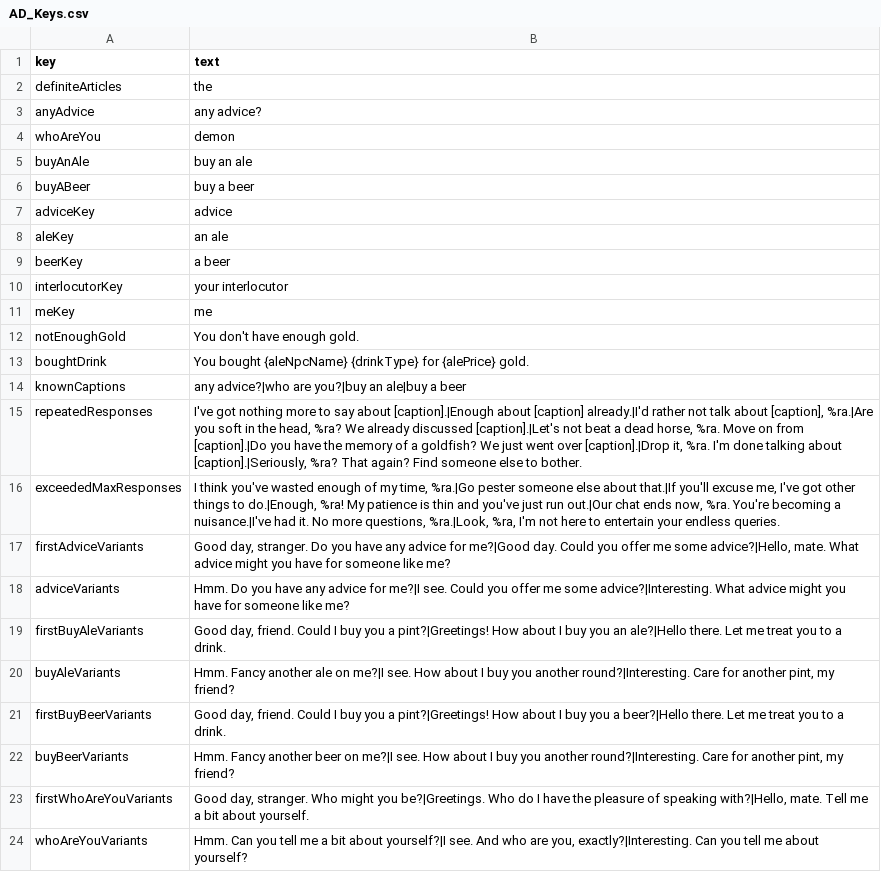
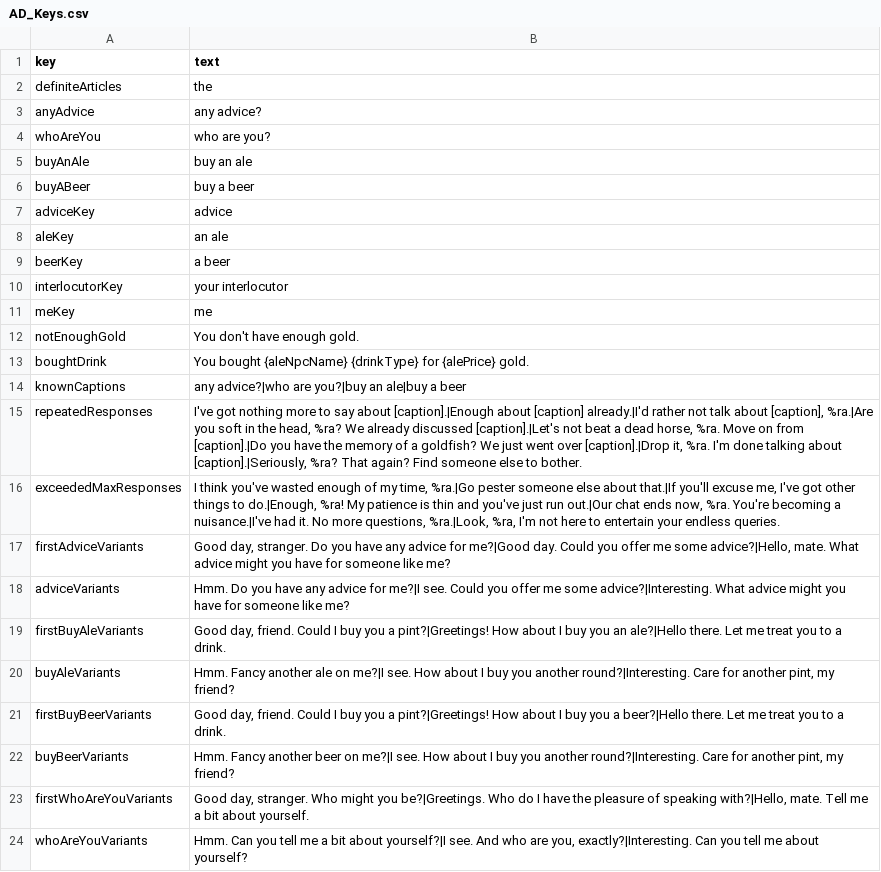
Before and after one commit to drcarademono/advanced-dialogue, a CSV file: Dialogue/AD_Keys.csv, drawn as a sheet.

```diff
--- a/Dialogue/AD_Keys.csv
+++ b/Dialogue/AD_Keys.csv
@@ -3,3 +3,3 @@ definiteArticles	the
 anyAdvice	any advice?
-whoAreYou	demon
+whoAreYou	who are you?
 buyAnAle	buy an ale
```
Also changed, not shown: Dialogue/AD_Dialogue.csv, 1 other file.
